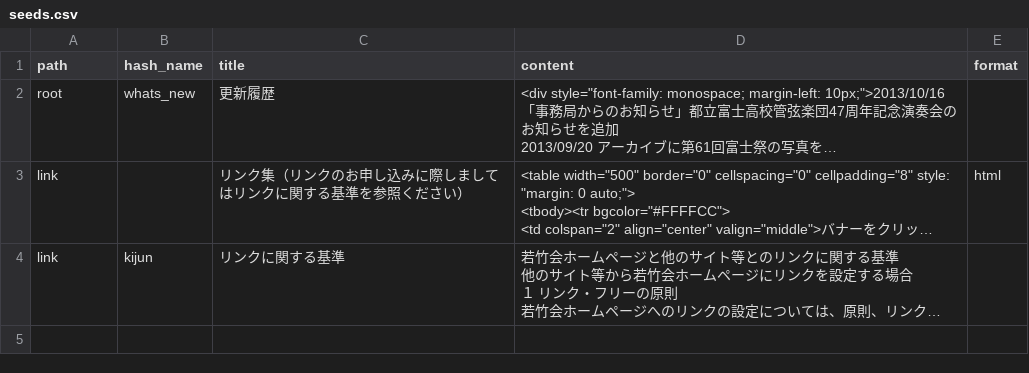
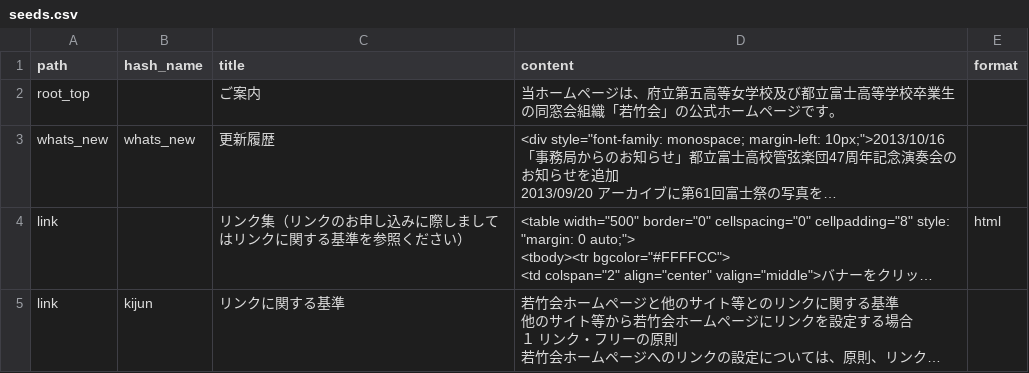
Before and after one commit to awakia/fuji-daigo-wakatakekai, a CSV file: db/seeds.csv, drawn as a sheet; long unchanged cells end in …; addresses are those after the commit; the diff names each change by its address in the sheet, - before the commit and + after, or states it on an @@ line.

Commit message:
Special treat for root page

```diff
--- a/db/seeds.csv
+++ b/db/seeds.csv
+row 2: root_top |  | ご案内 | 当ホームページは、府立第五高等女学校及び都立富士高等学校卒業生の同窓会組織「若竹会」の公式ホームページです。
-A3 (path): root
+A3 (path): whats_new
```
Also changed, not shown: 5 other files.
